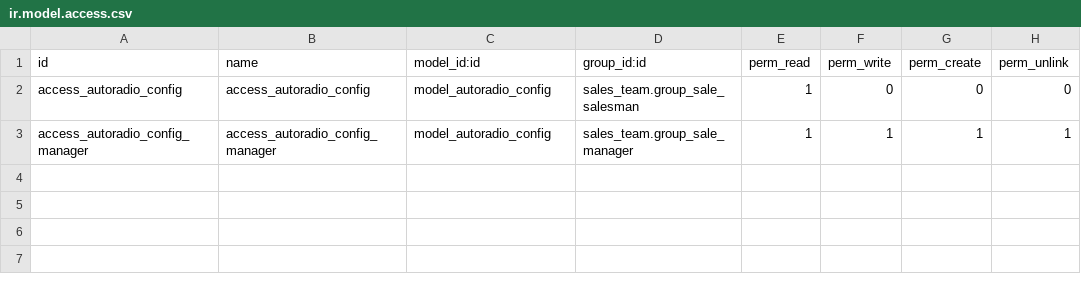
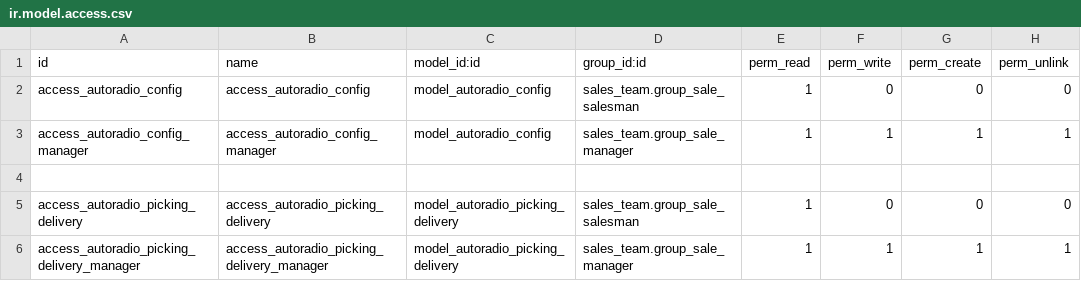
Before and after one commit to Comunitea/CMNT_00152_2018_DIS, a CSV file: project_addons/autoradio_soap_connector/security/ir.model.access.csv, drawn as a sheet.

Commit message:
[ADD] autoradio_soap_connector: Añadido módulo para conexión por soap con Autoradio

```diff
--- a/project_addons/autoradio_soap_connector/security/ir.model.access.csv
+++ b/project_addons/autoradio_soap_connector/security/ir.model.access.csv
@@ -3 +3,4 @@ access_autoradio_config,access_autoradio_config,model_autoradio_config,sales_tea
 access_autoradio_config_manager,access_autoradio_config_manager,model_autoradio_config,sales_team.group_sale_manager,1,1,1,1
+
+access_autoradio_picking_delivery,access_autoradio_picking_delivery,model_autoradio_picking_delivery,sales_team.group_sale_salesman,1,0,0,0
+access_autoradio_picking_delivery_manager,access_autoradio_picking_delivery_manager,model_autoradio_picking_delivery,sales_team.group_sale_manager,1,1,1,1
```
Also changed, not shown: 20 other files.
